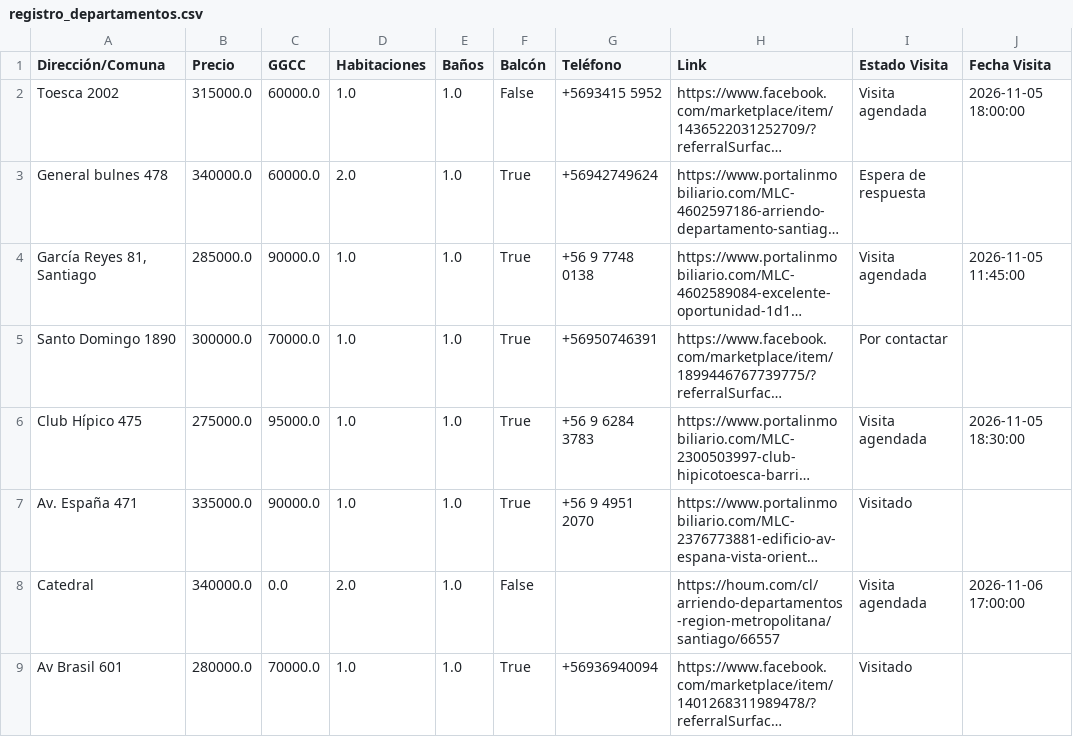
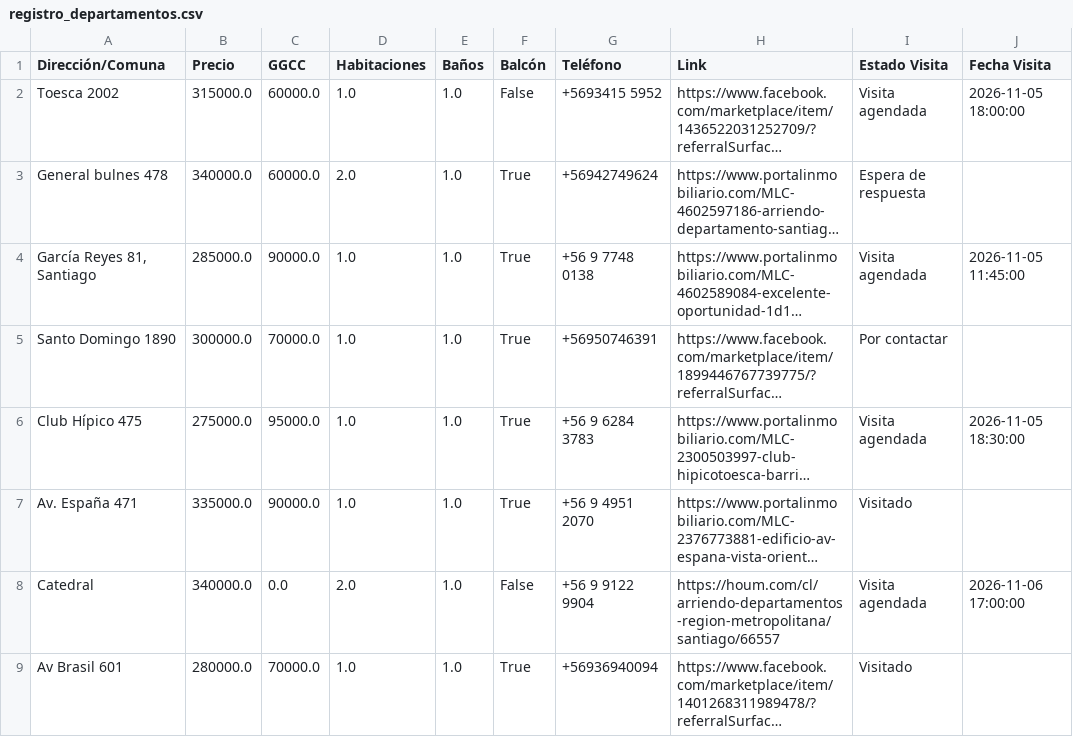
Before and after one commit to epradenasf/buscador-arriendos, a CSV file: registro_departamentos.csv, drawn as a sheet; only a part is shown; long unchanged cells end in …; the diff names each change by its address in the sheet, - before the commit and + after, or states it on an @@ line.

Commit message:
Actualización automática de arriendos desde Streamlit

```diff
--- a/registro_departamentos.csv
+++ b/registro_departamentos.csv
-G8 (Teléfono): (empty)
+G8 (Teléfono): +56 9 9122 9904
```
